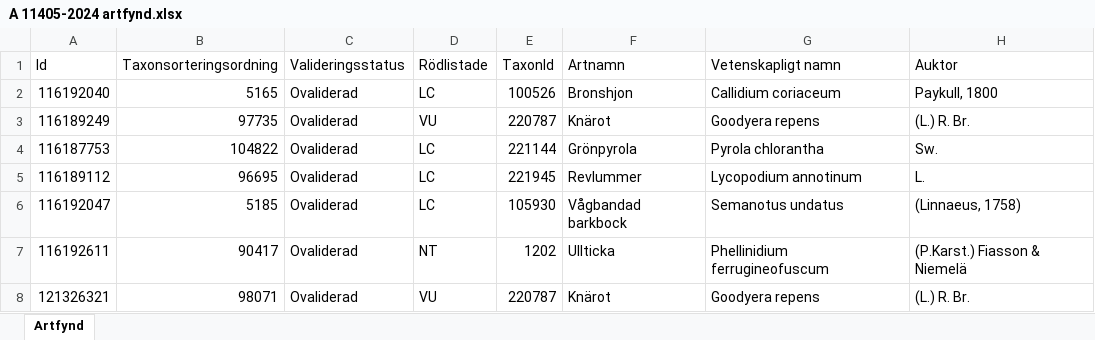
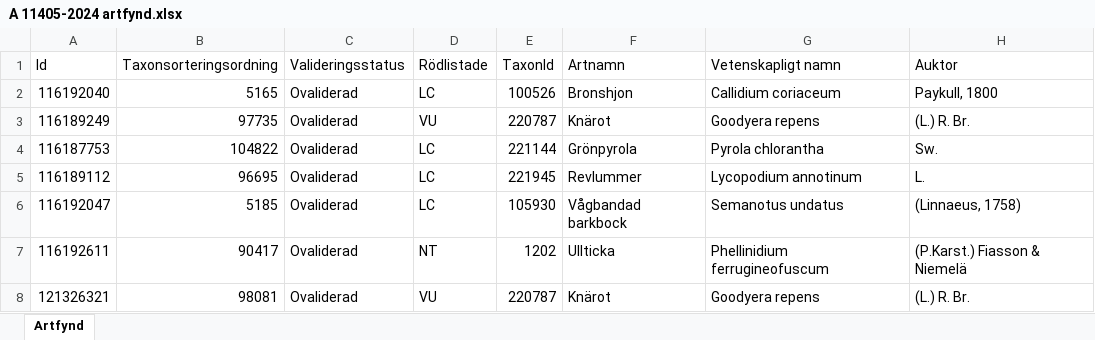
Before and after one commit to klasma/Logging_0187, an Excel workbook: artfynd/A 11405-2024 artfynd.xlsx, sheet Artfynd, drawn as a sheet; only a part is shown; values as stored, in another font and other column widths than the file's, no borders; the diff names each change by its address in the sheet, - before the commit and + after, or states it on an @@ line.

```diff
--- a/artfynd/A 11405-2024 artfynd.xlsx (sheet Artfynd)
+++ b/artfynd/A 11405-2024 artfynd.xlsx (sheet Artfynd)
-B8 (Taxonsorteringsordning): 98071
+B8 (Taxonsorteringsordning): 98081
```
Also changed, not shown: Översikt VAXHOLM.xlsx, 5 other files.
